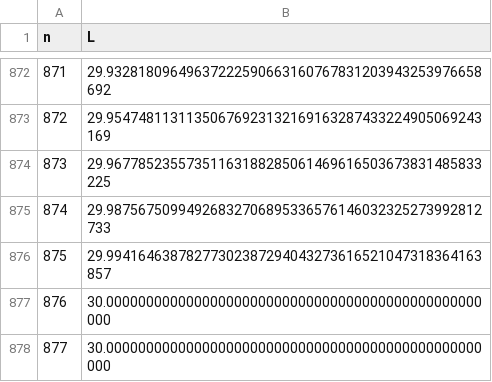
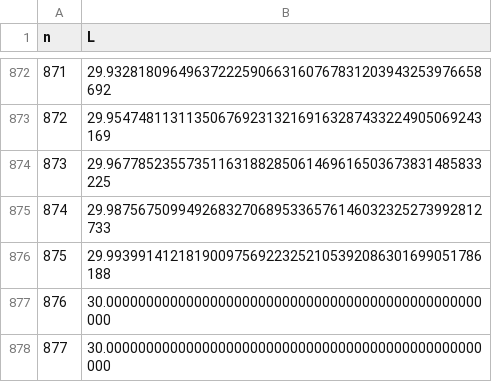
Before and after one commit to bestbryant/claude_code_squaresinsquares, a CSV file: submission_details.csv, drawn as a sheet; only a part is shown, gaps mark what is left out.

```diff
--- a/submission_details.csv
+++ b/submission_details.csv
@@ -875,3 +875,3 @@ n,L
 874,29.98756750994926832706895336576146032325273992812733
-875,29.99416463878277302387294043273616521047318364163857
+875,29.99399141218190097569223252105392086301699051786188
 876,30.00000000000000000000000000000000000000000000000000
```
Also changed, not shown: 2 other files.
